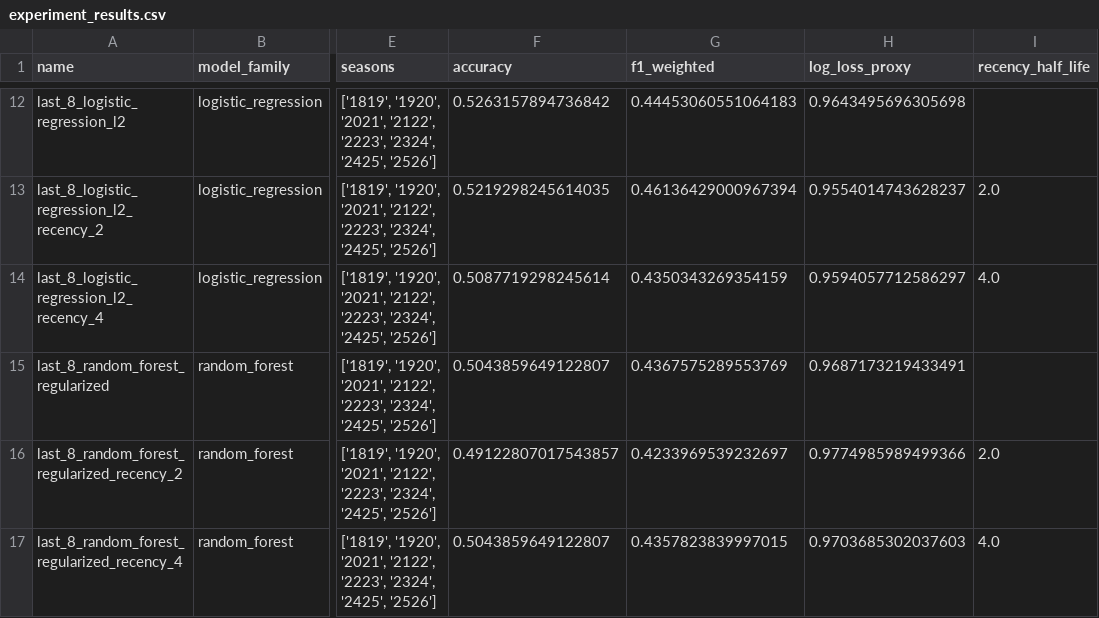
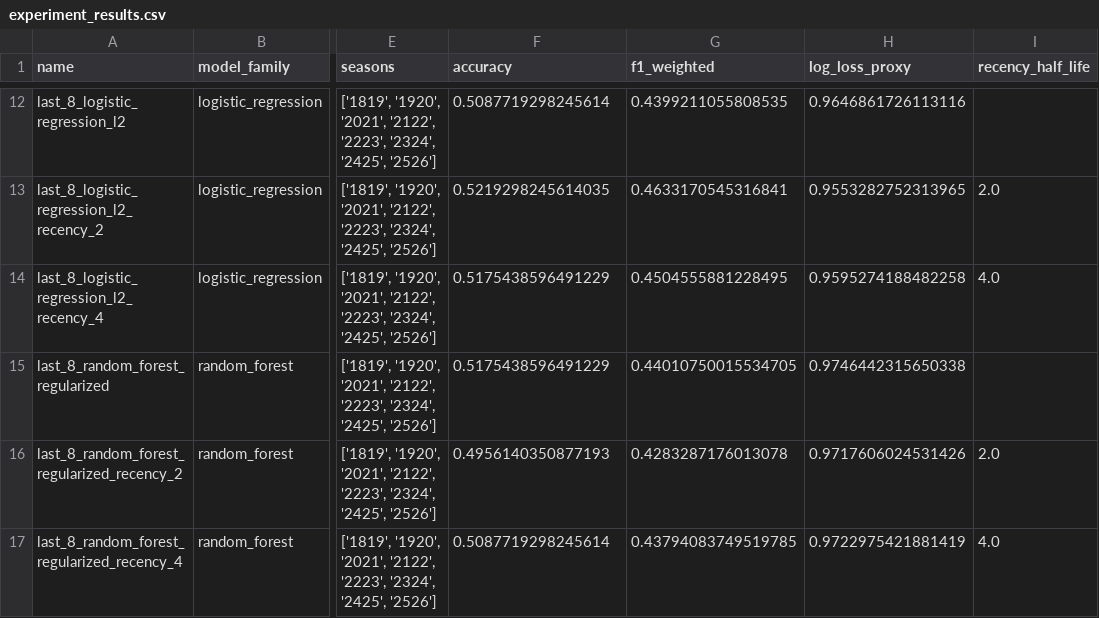
Before and after one commit to diego-mercadoc/laliga-match-predictions-mlops, a CSV file: artifacts/multi_season/experiment_results.csv, drawn as a sheet; only a part is shown, gaps mark what is left out; the diff covers the shown part only; the diff names each change by its address in the sheet, - before the commit and + after, or states it on an @@ line.

```diff
--- a/artifacts/multi_season/experiment_results.csv
+++ b/artifacts/multi_season/experiment_results.csv
-F12 (accuracy): 0.5263157894736842
+F12 (accuracy): 0.5087719298245614
-G12 (f1_weighted): 0.44453060551064183
+G12 (f1_weighted): 0.4399211055808535
-H12 (log_loss_proxy): 0.9643495696305698
+H12 (log_loss_proxy): 0.9646861726113116
-G13 (f1_weighted): 0.46136429000967394
+G13 (f1_weighted): 0.4633170545316841
-H13 (log_loss_proxy): 0.9554014743628237
+H13 (log_loss_proxy): 0.9553282752313965
-F14 (accuracy): 0.5087719298245614
+F14 (accuracy): 0.5175438596491229
-G14 (f1_weighted): 0.4350343269354159
+G14 (f1_weighted): 0.4504555881228495
-H14 (log_loss_proxy): 0.9594057712586297
+H14 (log_loss_proxy): 0.9595274188482258
-F15 (accuracy): 0.5043859649122807
+F15 (accuracy): 0.5175438596491229
-G15 (f1_weighted): 0.4367575289553769
+G15 (f1_weighted): 0.44010750015534705
-H15 (log_loss_proxy): 0.9687173219433491
+H15 (log_loss_proxy): 0.9746442315650338
-F16 (accuracy): 0.49122807017543857
+F16 (accuracy): 0.4956140350877193
-G16 (f1_weighted): 0.4233969539232697
+G16 (f1_weighted): 0.4283287176013078
-H16 (log_loss_proxy): 0.9774985989499366
+H16 (log_loss_proxy): 0.9717606024531426
-F17 (accuracy): 0.5043859649122807
+F17 (accuracy): 0.5087719298245614
-G17 (f1_weighted): 0.4357823839997015
+G17 (f1_weighted): 0.43794083749519785
-H17 (log_loss_proxy): 0.9703685302037603
+H17 (log_loss_proxy): 0.9722975421881419
```
Also changed, not shown: 30 edited cells elsewhere in this file, artifacts/multi_season/current_season_predictions.csv, 6 other files.
